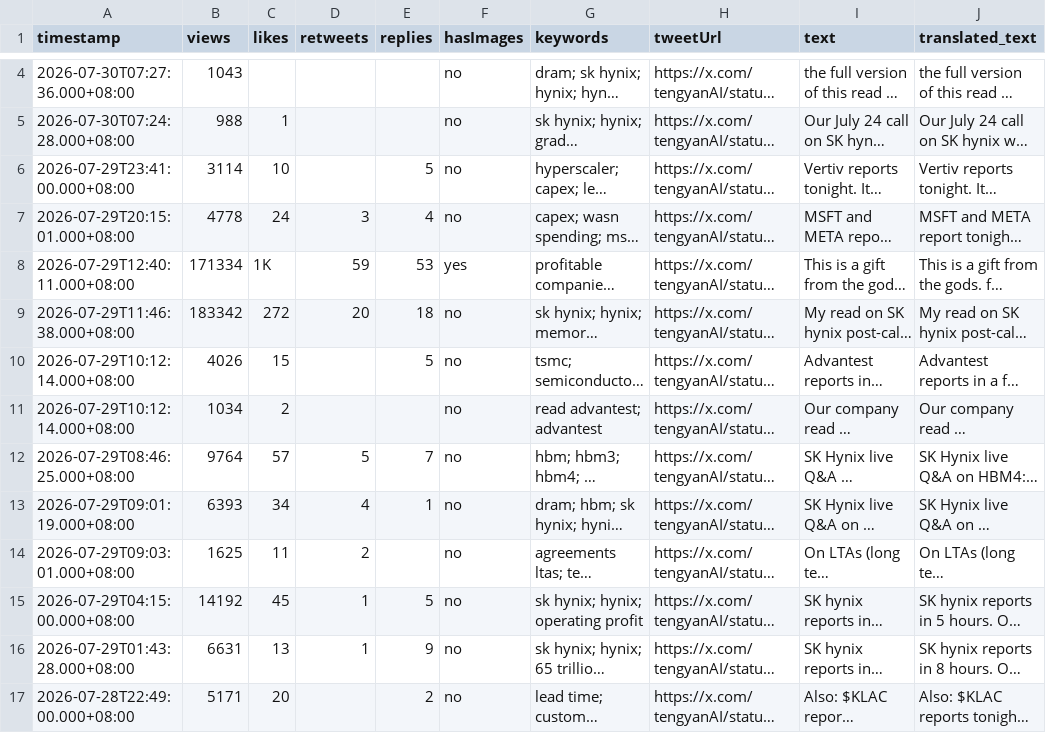
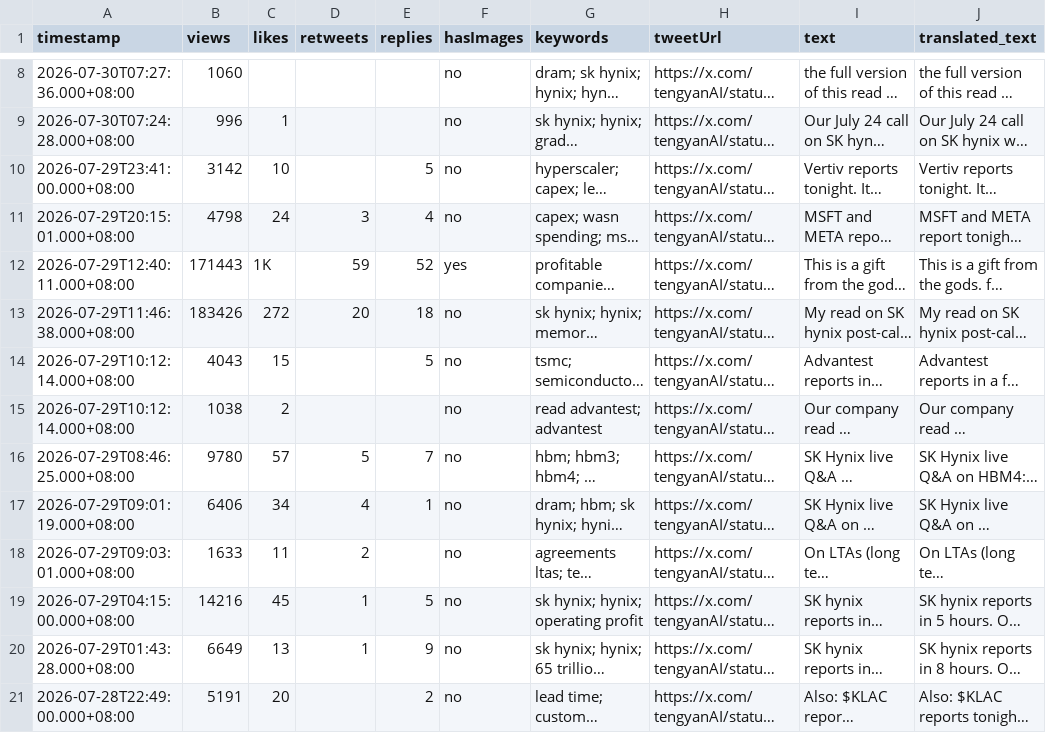
Before and after one commit to Evaline8485/TrendForceDashboard, a CSV file: csv/tengyanAI.csv, drawn as a sheet; only a part is shown, gaps mark what is left out; long unchanged cells end in …; addresses are those after the commit; the diff covers the shown part only; the diff names each change by its address in the sheet, - before the commit and + after, or states it on an @@ line.

```diff
--- a/csv/tengyanAI.csv
+++ b/csv/tengyanAI.csv
-B8 (views): 1043
+B8 (views): 1060
-B9 (views): 988
+B9 (views): 996
-B10 (views): 3114
+B10 (views): 3142
-B11 (views): 4778
+B11 (views): 4798
-B12 (views): 171334
+B12 (views): 171443
-E12 (replies): 53
+E12 (replies): 52
-B13 (views): 183342
+B13 (views): 183426
-B14 (views): 4026
+B14 (views): 4043
-B15 (views): 1034
+B15 (views): 1038
-B16 (views): 9764
+B16 (views): 9780
-B17 (views): 6393
+B17 (views): 6406
-B18 (views): 1625
+B18 (views): 1633
-B19 (views): 14192
+B19 (views): 14216
-B20 (views): 6631
+B20 (views): 6649
-B21 (views): 5171
+B21 (views): 5191
```
Also changed, not shown: 4 added rows and 16 edited cells elsewhere in this file, csv/FT.csv, csv/QQ_Timmy.csv, 14 other files.
